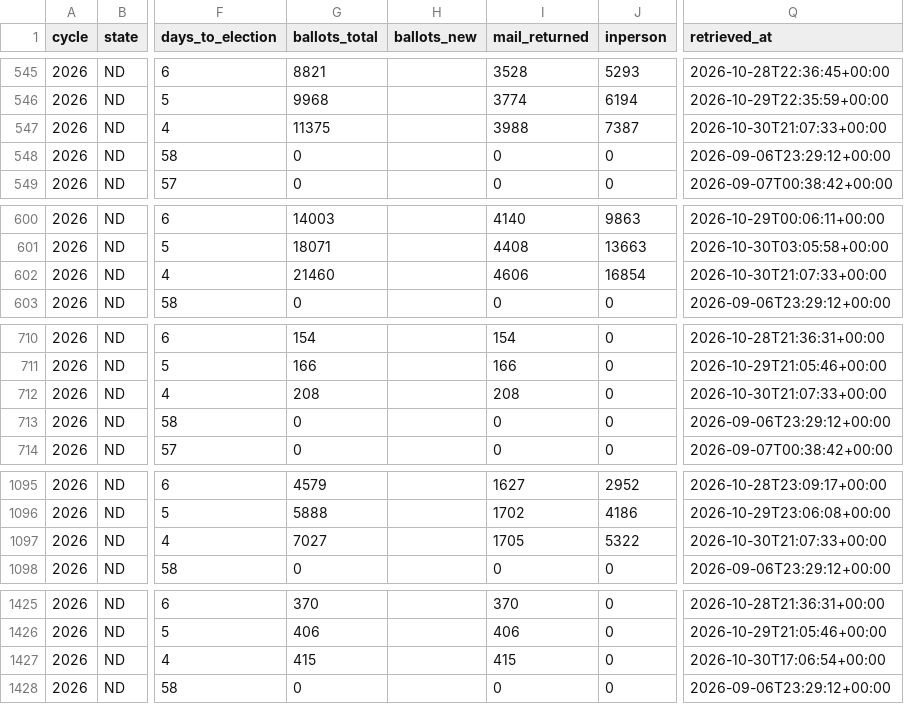
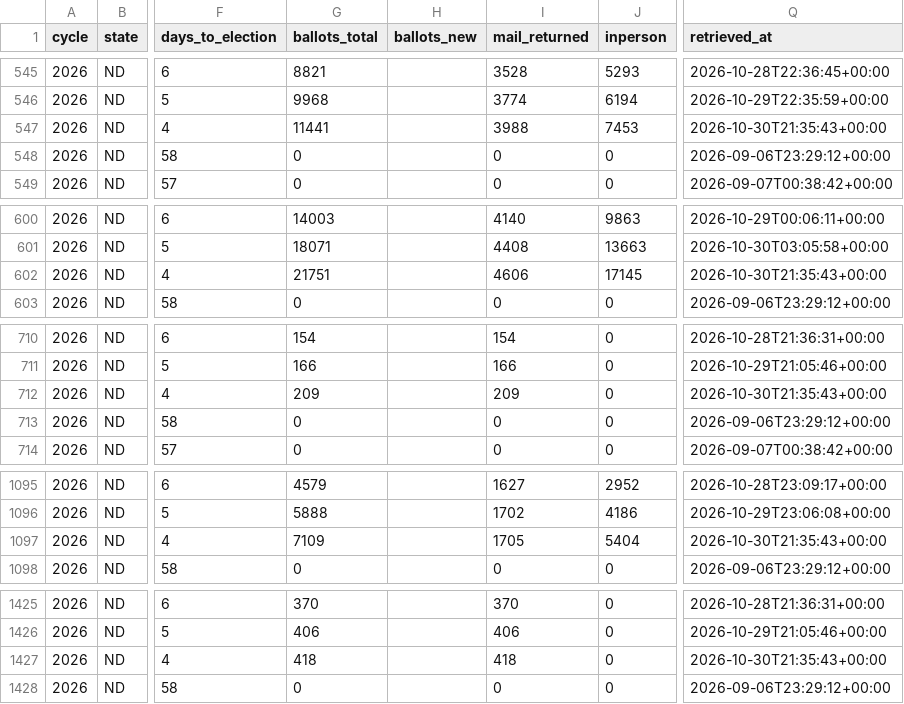
Before and after one commit to ElectIndex/26_early_vote, a CSV file: output/counties/nd.csv, drawn as a sheet; only a part is shown, gaps mark what is left out; the diff covers the shown part only; the diff names each change by its address in the sheet, - before the commit and + after, or states it on an @@ line.

```diff
--- a/output/counties/nd.csv
+++ b/output/counties/nd.csv
-G547 (ballots_total): 11375
+G547 (ballots_total): 11441
-J547 (inperson): 7387
+J547 (inperson): 7453
-Q547 (retrieved_at): 2026-10-30T21:07:33+00:00
+Q547 (retrieved_at): 2026-10-30T21:35:43+00:00
-G602 (ballots_total): 21460
+G602 (ballots_total): 21751
-J602 (inperson): 16854
+J602 (inperson): 17145
-Q602 (retrieved_at): 2026-10-30T21:07:33+00:00
+Q602 (retrieved_at): 2026-10-30T21:35:43+00:00
-G712 (ballots_total): 208
+G712 (ballots_total): 209
-I712 (mail_returned): 208
+I712 (mail_returned): 209
-Q712 (retrieved_at): 2026-10-30T21:07:33+00:00
+Q712 (retrieved_at): 2026-10-30T21:35:43+00:00
-G1097 (ballots_total): 7027
+G1097 (ballots_total): 7109
-J1097 (inperson): 5322
+J1097 (inperson): 5404
-Q1097 (retrieved_at): 2026-10-30T21:07:33+00:00
+Q1097 (retrieved_at): 2026-10-30T21:35:43+00:00
-G1427 (ballots_total): 415
+G1427 (ballots_total): 418
-I1427 (mail_returned): 415
+I1427 (mail_returned): 418
-Q1427 (retrieved_at): 2026-10-30T17:06:54+00:00
+Q1427 (retrieved_at): 2026-10-30T21:35:43+00:00
```
Also changed, not shown: 39 edited cells elsewhere in this file, output/counterfactual.csv, output/counterfactual_districts_latest.csv, 5 other files.
